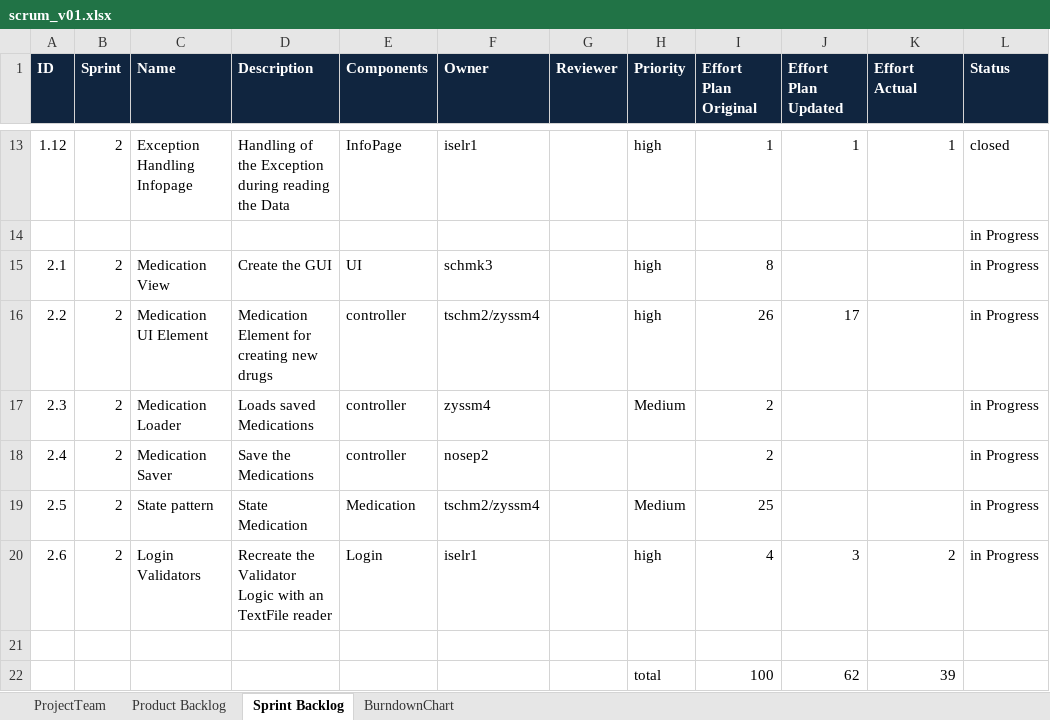
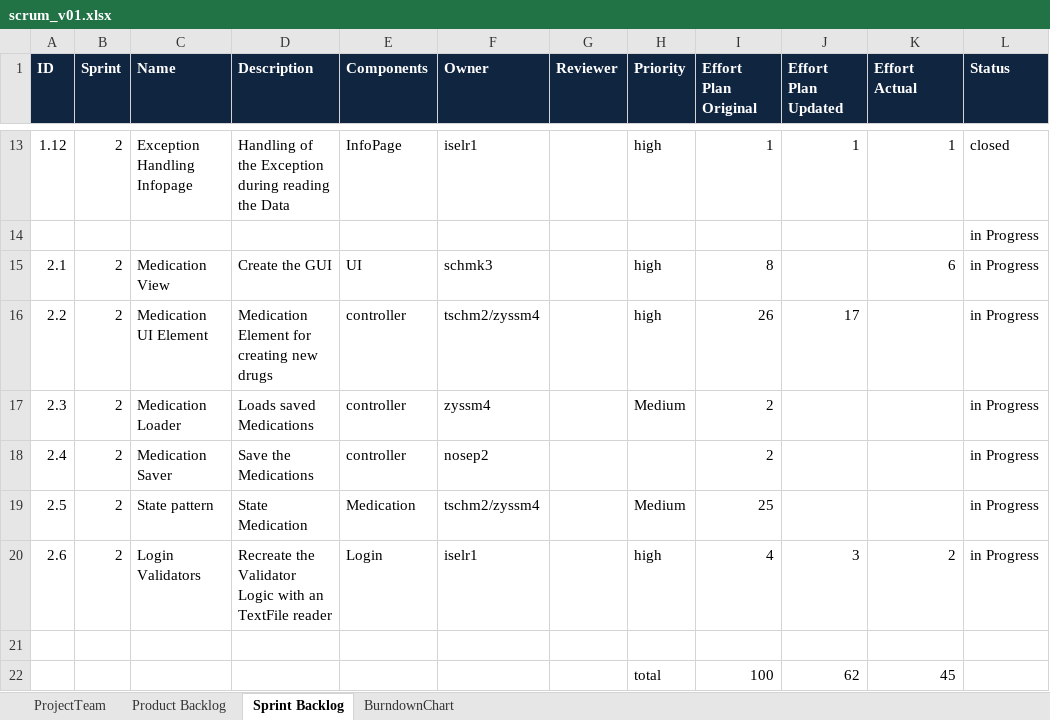
Before and after one commit to zyssm4/ch.bfh.btx8081.w2015.red, an Excel workbook: doc/Task10/scrum_v01.xlsx, sheet Sprint Backlog, drawn as a sheet; only a part is shown, gaps mark what is left out; values as stored, in another font and other column widths than the file's, no borders; the diff names each change by its address in the sheet, - before the commit and + after, or states it on an @@ line.

Commit message:
scrum updated

```diff
--- a/doc/Task10/scrum_v01.xlsx (sheet Sprint Backlog)
+++ b/doc/Task10/scrum_v01.xlsx (sheet Sprint Backlog)
-K15 (Effort Actual): (empty)
+K15 (Effort Actual): 6
-K22 (Effort Actual): 39
+K22 (Effort Actual): 45
```
